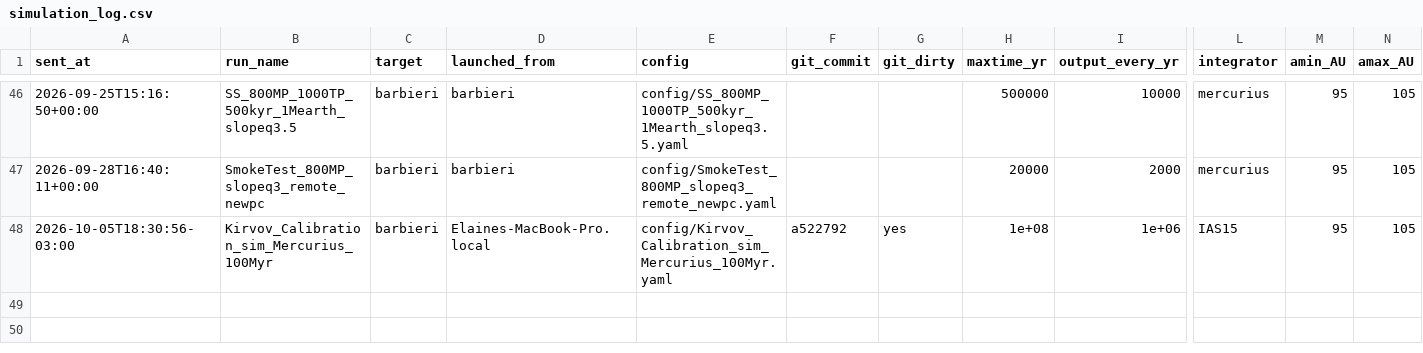
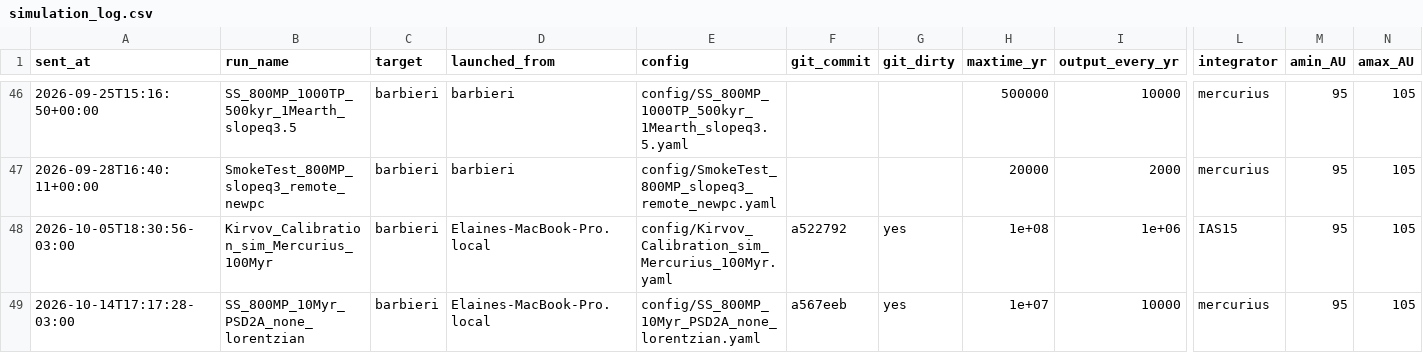
Before and after one commit to elainenieves01/debris-disk-pipeline, a CSV file: simulation_log.csv, drawn as a sheet; only a part is shown, gaps mark what is left out; rows hold the shown columns only; the diff names each change by its address in the sheet, - before the commit and + after, or states it on an @@ line.

Commit message:
Run log: launched SS_800MP_10Myr_PSD2A_none_lorentzian on barbieri

```diff
--- a/simulation_log.csv
+++ b/simulation_log.csv
+row 49: 2026-10-14T17:17:28-03:00 | SS_800MP_10Myr_PSD2A_none_lorentzian | barbieri | Elaines-MacBook-Pro.local | config/SS_800MP_10Myr_PSD2A_none_lorentzian.yaml | a567eeb | yes | 1e+07 | 10000 | mercurius | 95 | 105
```
